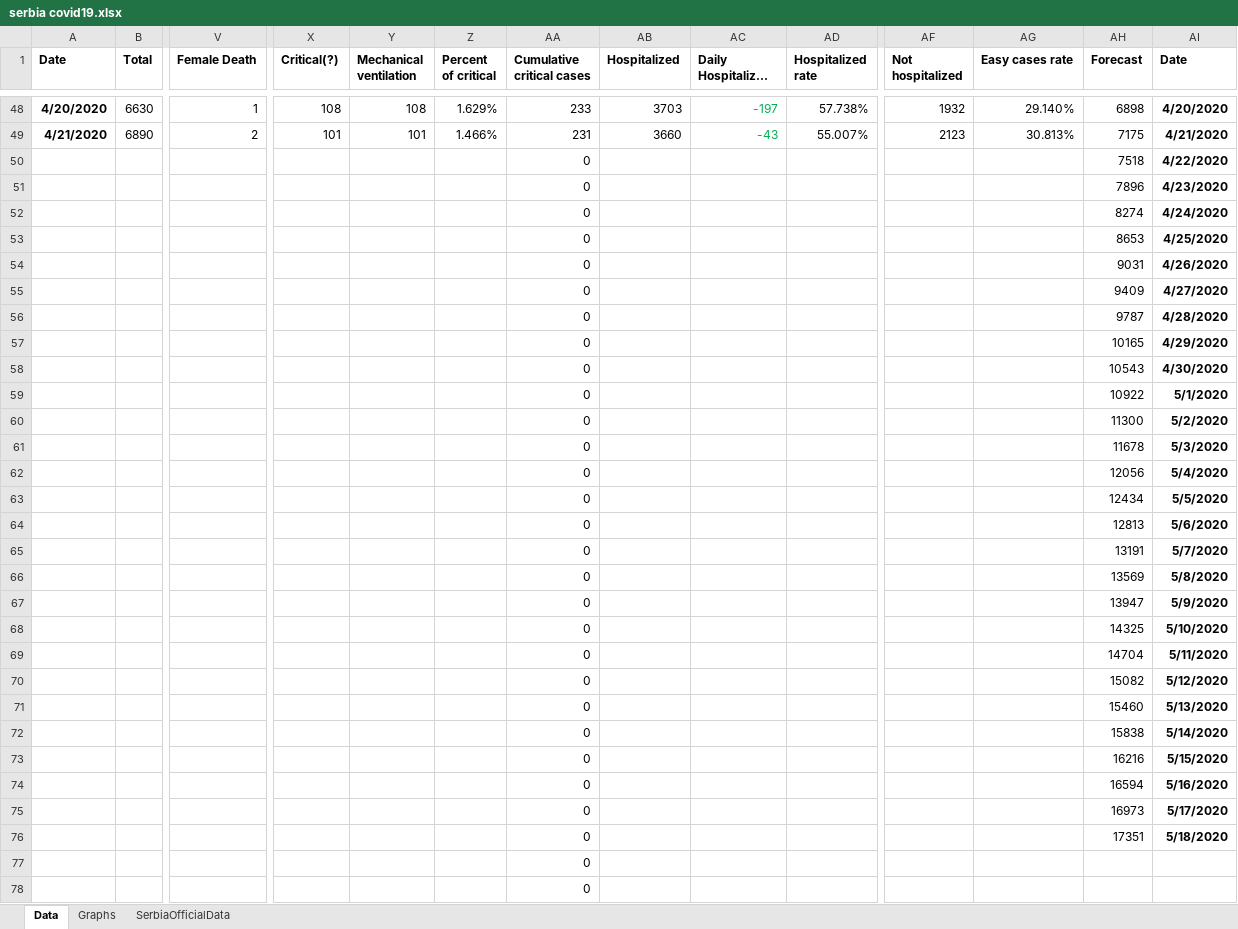
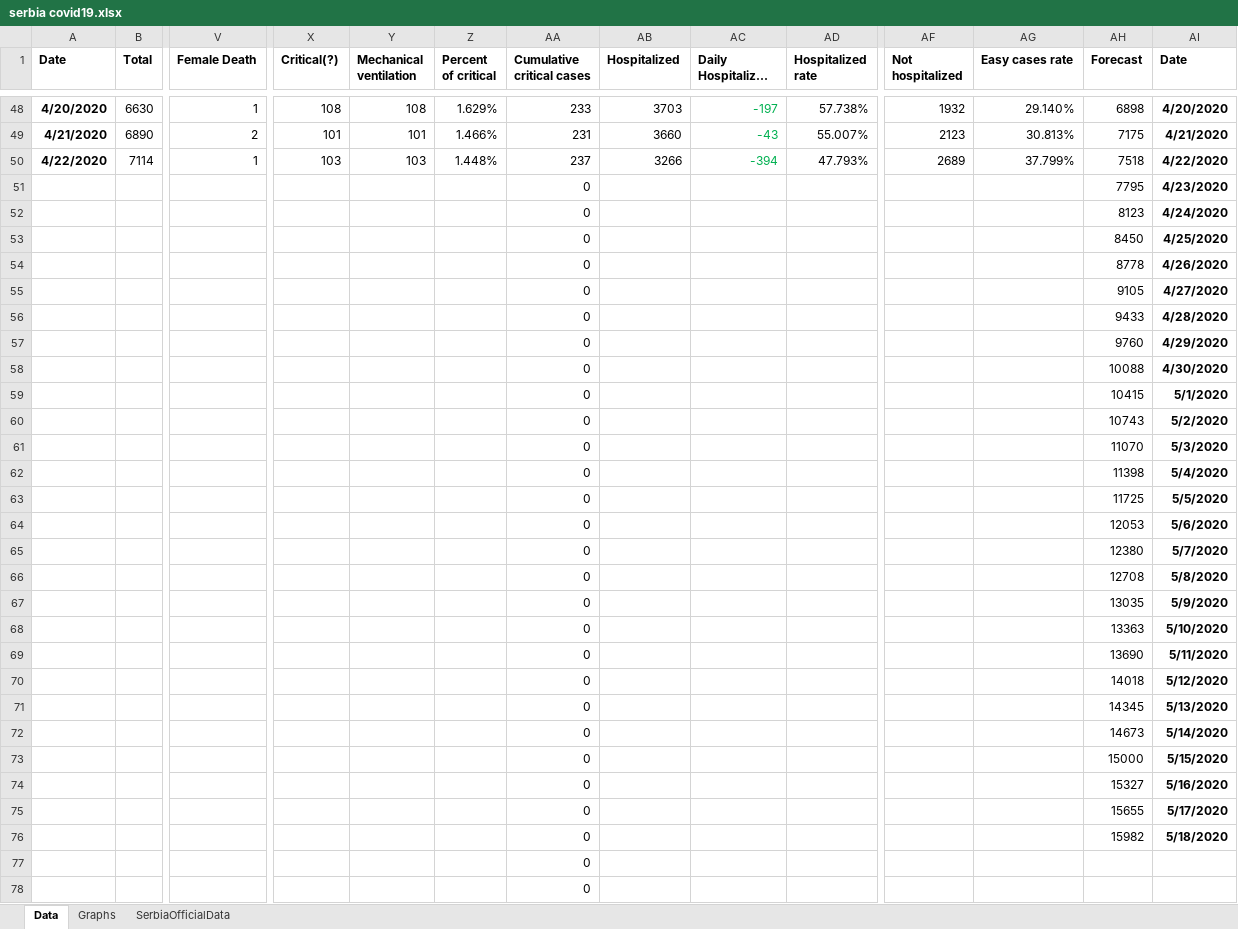
Before and after one commit to sasa-yovanovicc/covid-19, an Excel workbook: serbia covid19.xlsx, sheet Data, drawn as a sheet; only a part is shown, gaps mark what is left out; long unchanged cells end in …; values as stored, in another font and other column widths than the file's, no borders; removed rows and columns are numbered as before the commit, all else as after; rows hold the shown columns only; the diff names each change by its address in the sheet, - before the commit and + after, or states it on an @@ line.

Commit message:
Update April 22, 2020

```diff
--- a/serbia covid19.xlsx (sheet Data)
+++ b/serbia covid19.xlsx (sheet Data)
-row 50:  |  |  |  |  |  | 0 |  |  |  |  |  | 7518 | 4/22/2020
+row 50: 4/22/2020 | 7114 | 1 | 103 | 103 | 1.448% | 237 | 3266 | -394 | 47.793% | 2689 | 37.799% | 7518 | 4/22/2020
-AH51 (Forecast): 7896
+AH51 (Forecast): 7795
-AH52 (Forecast): 8274
+AH52 (Forecast): 8123
-AH53 (Forecast): 8653
+AH53 (Forecast): 8450
-AH54 (Forecast): 9031
+AH54 (Forecast): 8778
-AH55 (Forecast): 9409
+AH55 (Forecast): 9105
-AH56 (Forecast): 9787
+AH56 (Forecast): 9433
-AH57 (Forecast): 10165
+AH57 (Forecast): 9760
-AH58 (Forecast): 10543
+AH58 (Forecast): 10088
-AH59 (Forecast): 10922
+AH59 (Forecast): 10415
-AH60 (Forecast): 11300
+AH60 (Forecast): 10743
-AH61 (Forecast): 11678
+AH61 (Forecast): 11070
-AH62 (Forecast): 12056
+AH62 (Forecast): 11398
-AH63 (Forecast): 12434
+AH63 (Forecast): 11725
-AH64 (Forecast): 12813
+AH64 (Forecast): 12053
-AH65 (Forecast): 13191
+AH65 (Forecast): 12380
-AH66 (Forecast): 13569
+AH66 (Forecast): 12708
-AH67 (Forecast): 13947
+AH67 (Forecast): 13035
-AH68 (Forecast): 14325
+AH68 (Forecast): 13363
-AH69 (Forecast): 14704
+AH69 (Forecast): 13690
-AH70 (Forecast): 15082
+AH70 (Forecast): 14018
-AH71 (Forecast): 15460
+AH71 (Forecast): 14345
-AH72 (Forecast): 15838
+AH72 (Forecast): 14673
-AH73 (Forecast): 16216
+AH73 (Forecast): 15000
-AH74 (Forecast): 16594
+AH74 (Forecast): 15327
-AH75 (Forecast): 16973
+AH75 (Forecast): 15655
-AH76 (Forecast): 17351
+AH76 (Forecast): 15982
```
Also changed, not shown: charts or pictures.
